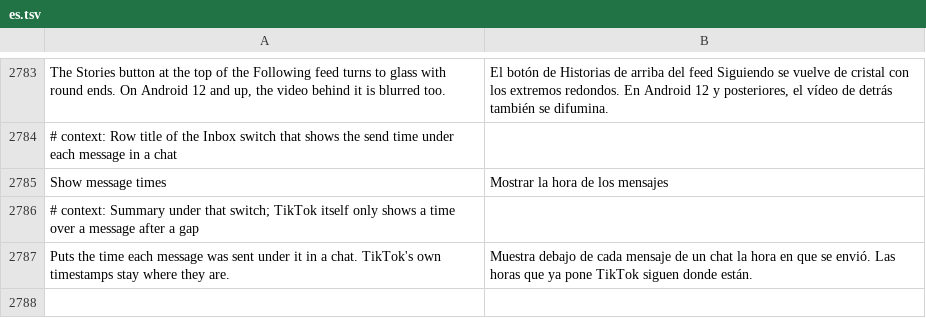
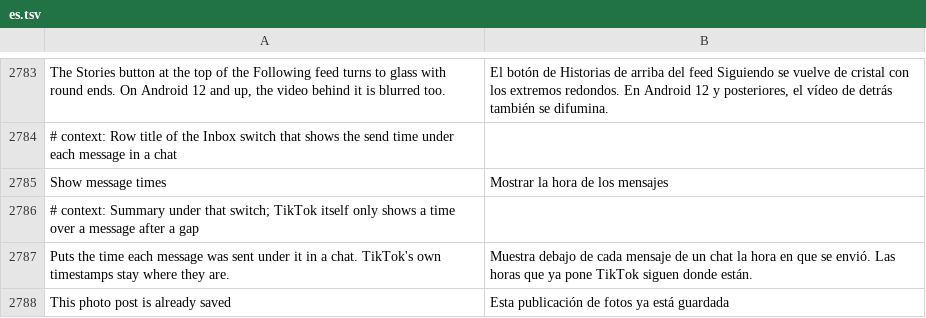
Before and after one commit to SysAdminDoc/HushFeed, a TSV file: extensions/tiktok/src/main/l10n/es.tsv, drawn as a sheet; only a part is shown, gaps mark what is left out; the diff names each change by its address in the sheet, - before the commit and + after, or states it on an @@ line.

```diff
--- a/extensions/tiktok/src/main/l10n/es.tsv
+++ b/extensions/tiktok/src/main/l10n/es.tsv
+row 2788: This photo post is already saved | Esta publicación de fotos ya está guardada
```
Also changed, not shown: extensions/tiktok/src/main/l10n/ar.tsv, extensions/tiktok/src/main/l10n/it.tsv, 25 other files.
